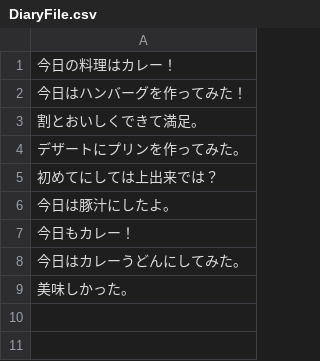
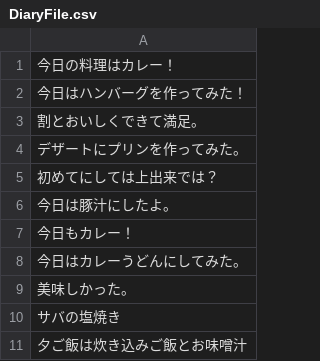
Before and after one commit to Kubbo0308/GitHub-CookingWith, a CSV file: Assets/DiaryFile.csv, drawn as a sheet; the diff names each change by its address in the sheet, - before the commit and + after, or states it on an @@ line.

```diff
--- a/Assets/DiaryFile.csv
+++ b/Assets/DiaryFile.csv
+row 10: サバの塩焼き
+row 11: 夕ご飯は炊き込みご飯とお味噌汁
```
Also changed, not shown: 4 other files.
